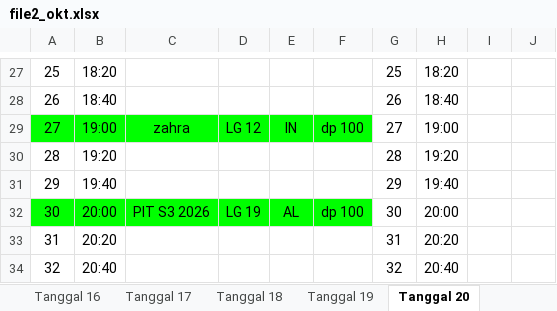
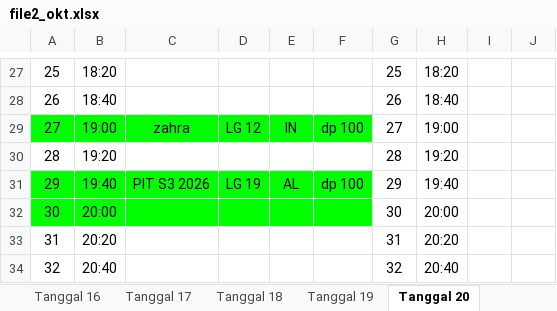
Before and after one commit to whynunuu/FoxeStudio, an Excel workbook: file2_okt.xlsx, sheet Tanggal 20, drawn as a sheet; only a part is shown, gaps mark what is left out; values as stored, in another font and other column widths than the file's, no borders; charts and pictures not drawn; the diff names each change by its address in the sheet, - before the commit and + after, or states it on an @@ line.

```diff
--- a/file2_okt.xlsx (sheet Tanggal 20)
+++ b/file2_okt.xlsx (sheet Tanggal 20)
-A31:F31 fill: none
+A31:F31 fill: #00FF00
-C31: (empty)
+C31: PIT S3 2026
-D31: (empty)
+D31: LG 19
-E31: (empty)
+E31: AL
-F31: (empty)
+F31: dp 100
-C32: PIT S3 2026
+C32: (empty)
-D32: LG 19
+D32: (empty)
-E32: AL
+E32: (empty)
-F32: dp 100
+F32: (empty)
```
Also changed, not shown: sheet Tanggal 17, sheet Tanggal 18, sheet Tanggal 19, file1_okt.xlsm, file2.xlsx, 3 other files.
